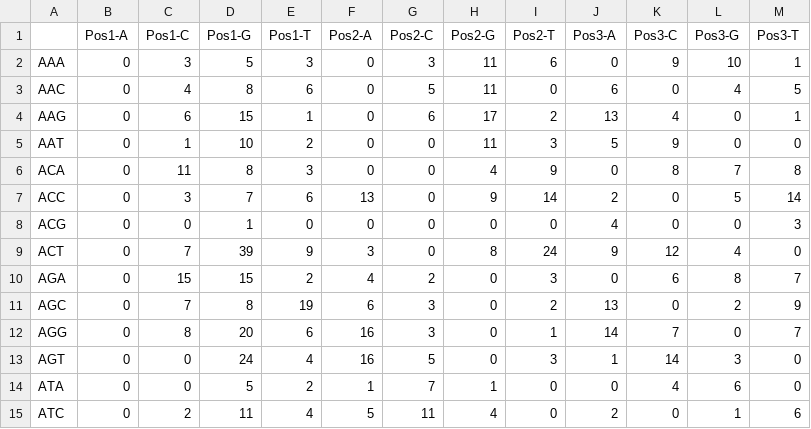
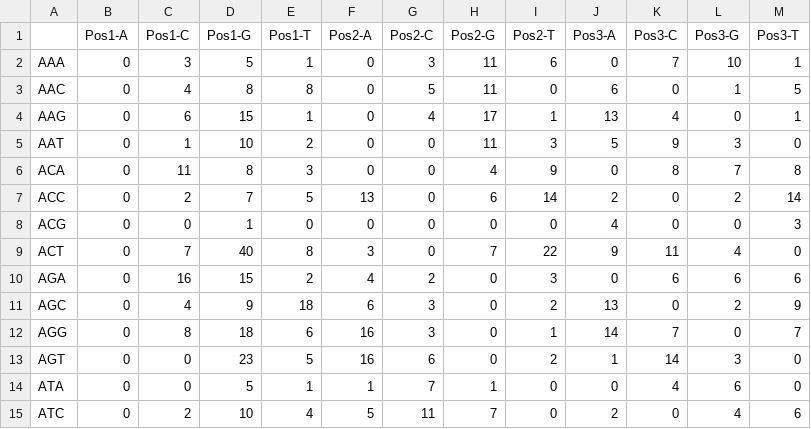
Before and after one commit to BHSAI/BRILIA, a CSV file: Examples/MouseH/MouseH_Comma/Analysis/Mutability.csv, drawn as a sheet; only a part is shown; the diff covers the shown part only.

```diff
--- a/Examples/MouseH/MouseH_Comma/Analysis/Mutability.csv
+++ b/Examples/MouseH/MouseH_Comma/Analysis/Mutability.csv
@@ -1,15 +1,15 @@
 ,Pos1-A,Pos1-C,Pos1-G,Pos1-T,Pos2-A,Pos2-C,Pos2-G,Pos2-T,Pos3-A,Pos3-C,Pos3-G,Pos3-T
-AAA,0,3,5,3,0,3,11,6,0,9,10,1
-AAC,0,4,8,6,0,5,11,0,6,0,4,5
-AAG,0,6,15,1,0,6,17,2,13,4,0,1
-AAT,0,1,10,2,0,0,11,3,5,9,0,0
+AAA,0,3,5,1,0,3,11,6,0,7,10,1
+AAC,0,4,8,8,0,5,11,0,6,0,1,5
+AAG,0,6,15,1,0,4,17,1,13,4,0,1
+AAT,0,1,10,2,0,0,11,3,5,9,3,0
 ACA,0,11,8,3,0,0,4,9,0,8,7,8
-ACC,0,3,7,6,13,0,9,14,2,0,5,14
+ACC,0,2,7,5,13,0,6,14,2,0,2,14
 ACG,0,0,1,0,0,0,0,0,4,0,0,3
-ACT,0,7,39,9,3,0,8,24,9,12,4,0
-AGA,0,15,15,2,4,2,0,3,0,6,8,7
-AGC,0,7,8,19,6,3,0,2,13,0,2,9
-AGG,0,8,20,6,16,3,0,1,14,7,0,7
-AGT,0,0,24,4,16,5,0,3,1,14,3,0
-ATA,0,0,5,2,1,7,1,0,0,4,6,0
-ATC,0,2,11,4,5,11,4,0,2,0,1,6
+ACT,0,7,40,8,3,0,7,22,9,11,4,0
+AGA,0,16,15,2,4,2,0,3,0,6,6,6
+AGC,0,4,9,18,6,3,0,2,13,0,2,9
+AGG,0,8,18,6,16,3,0,1,14,7,0,7
+AGT,0,0,23,5,16,6,0,2,1,14,3,0
+ATA,0,0,5,1,1,7,1,0,0,4,6,0
+ATC,0,2,10,4,5,11,7,0,2,0,4,6
```
Also changed, not shown: 107 edited cells elsewhere in this file, Examples/MouseH/MouseH_Comma/Analysis/NormMutability.csv, 2 other files.
